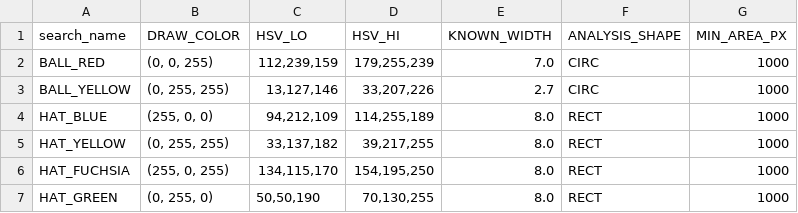
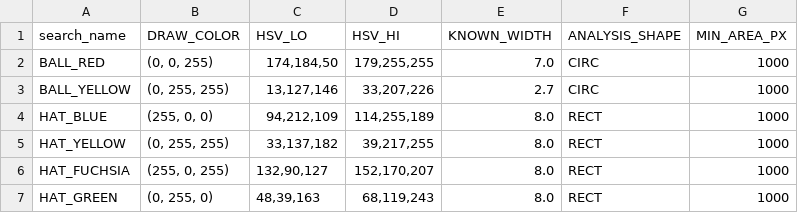
Before and after one commit to danmiltenberger/throw-a-mosfit-pi2, a CSV file: hsv_bounds/classroom.csv, drawn as a sheet.

Commit message:
updated search csv

```diff
--- a/hsv_bounds/classroom.csv
+++ b/hsv_bounds/classroom.csv
@@ -1,3 +1,3 @@
 search_name,DRAW_COLOR,HSV_LO,HSV_HI,KNOWN_WIDTH,ANALYSIS_SHAPE,MIN_AREA_PX
-BALL_RED,"(0, 0, 255)","112,239,159","179,255,239",7.0,CIRC,1000
+BALL_RED,"(0, 0, 255)","174,184,50","179,255,255",7.0,CIRC,1000
 BALL_YELLOW,"(0, 255, 255)","13,127,146","33,207,226",2.7,CIRC,1000
@@ -5,3 +5,3 @@ HAT_BLUE,"(255, 0, 0)","94,212,109","114,255,189",8.0,RECT,1000
 HAT_YELLOW,"(0, 255, 255)","33,137,182","39,217,255",8.0,RECT,1000
-HAT_FUCHSIA,"(255, 0, 255)","134,115,170","154,195,250",8.0,RECT,1000
-HAT_GREEN,"(0, 255, 0)","50,50,190","70,130,255",8.0,RECT,1000
+HAT_FUCHSIA,"(255, 0, 255)","132,90,127","152,170,207",8.0,RECT,1000
+HAT_GREEN,"(0, 255, 0)","48,39,163","68,119,243",8.0,RECT,1000
```
Also changed, not shown: 2 other files.
